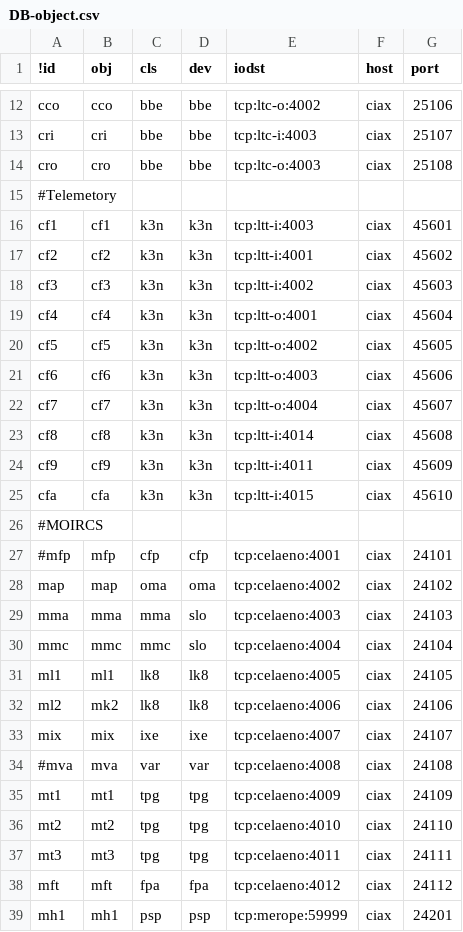
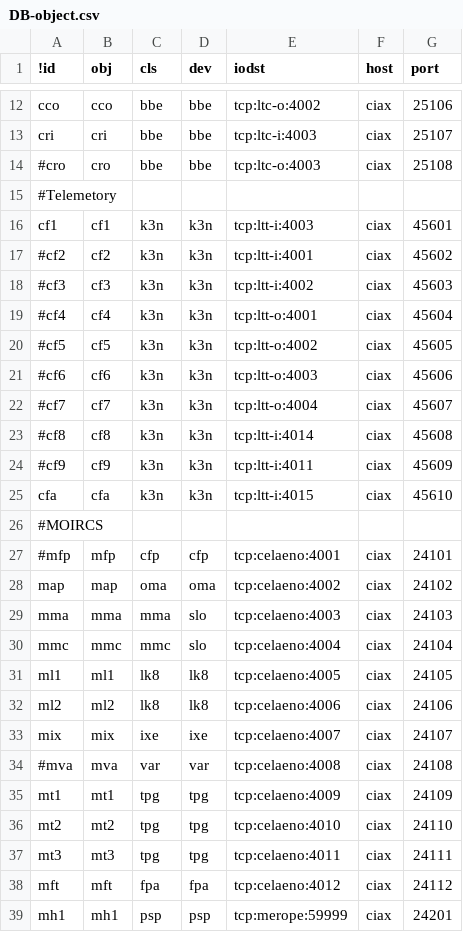
Before and after one commit to ciax/ciax-xml, a CSV file: DB-object.csv, drawn as a sheet; only a part is shown, gaps mark what is left out.

Commit message:
update:DB-object/ comment out unused item

```diff
--- a/DB-object.csv
+++ b/DB-object.csv
@@ -13,13 +13,13 @@ cco,cco,bbe,bbe,tcp:ltc-o:4002,ciax,25106
 cri,cri,bbe,bbe,tcp:ltc-i:4003,ciax,25107
-cro,cro,bbe,bbe,tcp:ltc-o:4003,ciax,25108
+#cro,cro,bbe,bbe,tcp:ltc-o:4003,ciax,25108
 #Telemetory
 cf1,cf1,k3n,k3n,tcp:ltt-i:4003,ciax,45601
-cf2,cf2,k3n,k3n,tcp:ltt-i:4001,ciax,45602
-cf3,cf3,k3n,k3n,tcp:ltt-i:4002,ciax,45603
-cf4,cf4,k3n,k3n,tcp:ltt-o:4001,ciax,45604
-cf5,cf5,k3n,k3n,tcp:ltt-o:4002,ciax,45605
-cf6,cf6,k3n,k3n,tcp:ltt-o:4003,ciax,45606
-cf7,cf7,k3n,k3n,tcp:ltt-o:4004,ciax,45607
-cf8,cf8,k3n,k3n,tcp:ltt-i:4014,ciax,45608
-cf9,cf9,k3n,k3n,tcp:ltt-i:4011,ciax,45609
+#cf2,cf2,k3n,k3n,tcp:ltt-i:4001,ciax,45602
+#cf3,cf3,k3n,k3n,tcp:ltt-i:4002,ciax,45603
+#cf4,cf4,k3n,k3n,tcp:ltt-o:4001,ciax,45604
+#cf5,cf5,k3n,k3n,tcp:ltt-o:4002,ciax,45605
+#cf6,cf6,k3n,k3n,tcp:ltt-o:4003,ciax,45606
+#cf7,cf7,k3n,k3n,tcp:ltt-o:4004,ciax,45607
+#cf8,cf8,k3n,k3n,tcp:ltt-i:4014,ciax,45608
+#cf9,cf9,k3n,k3n,tcp:ltt-i:4011,ciax,45609
 cfa,cfa,k3n,k3n,tcp:ltt-i:4015,ciax,45610
@@ -31,3 +31,3 @@ mmc,mmc,mmc,slo,tcp:celaeno:4004,ciax,24104
 ml1,ml1,lk8,lk8,tcp:celaeno:4005,ciax,24105
-ml2,mk2,lk8,lk8,tcp:celaeno:4006,ciax,24106
+ml2,ml2,lk8,lk8,tcp:celaeno:4006,ciax,24106
 mix,mix,ixe,ixe,tcp:celaeno:4007,ciax,24107
```
